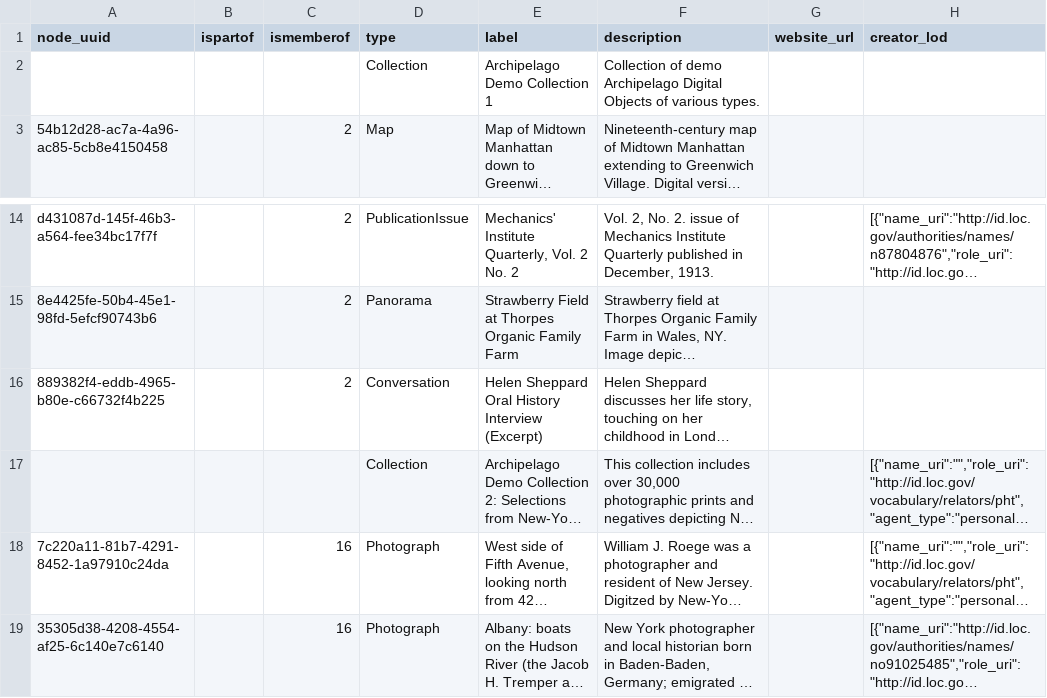
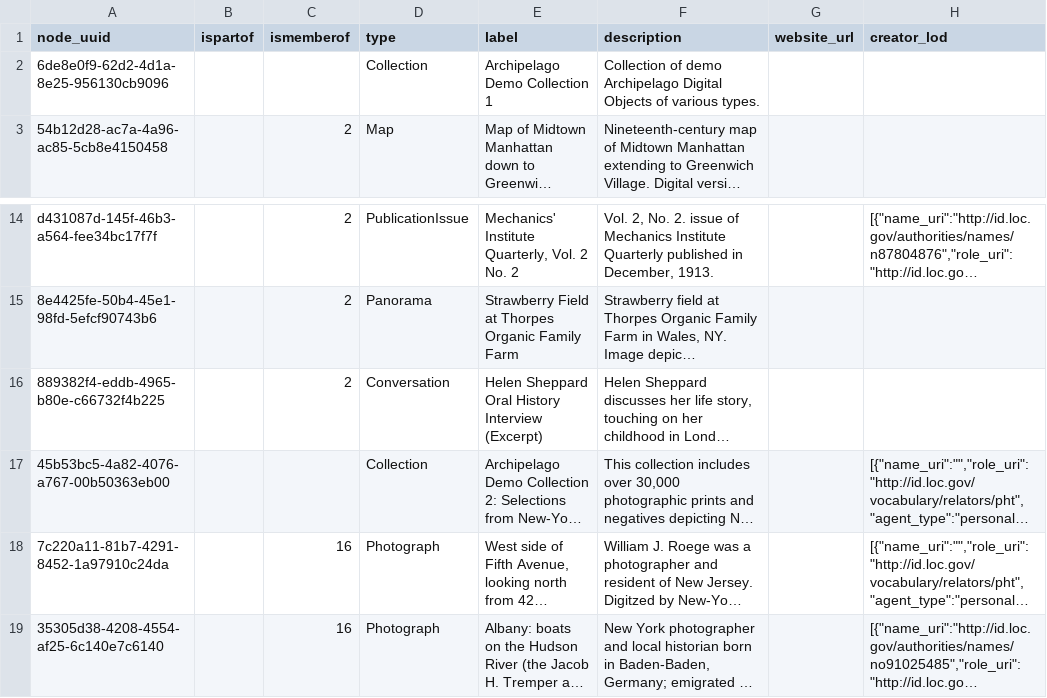
Before and after one commit to esmero/archipelago-deployment, a CSV file: d8content/ami_set_entity_01.csv, drawn as a sheet; only a part is shown, gaps mark what is left out; long unchanged cells end in …; the diff names each change by its address in the sheet, - before the commit and + after, or states it on an @@ line.

Commit message:
Includes AMI set ingest.
To document. Attached files can not be updated via the JSON API. The user needs to delete the CSV first to get this working. Just saying

```diff
--- a/d8content/ami_set_entity_01.csv
+++ b/d8content/ami_set_entity_01.csv
-A2 (node_uuid): (empty)
+A2 (node_uuid): 6de8e0f9-62d2-4d1a-8e25-956130cb9096
-A17 (node_uuid): (empty)
+A17 (node_uuid): 45b53bc5-4a82-4076-a767-00b50363eb00
```
Also changed, not shown: 4 other files.
